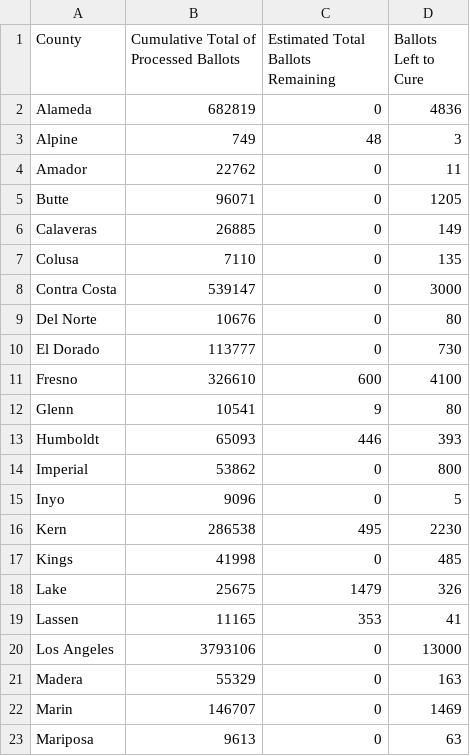
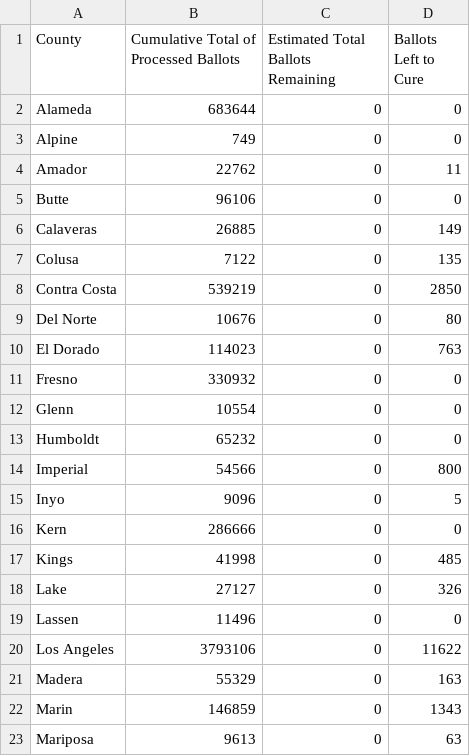
Before and after one commit to jeremiak/ca-sos-unprocessed-ballots-status, a CSV file: unprocessed-ballots-status.csv, drawn as a sheet; only a part is shown; the diff covers the shown part only.

```diff
--- a/unprocessed-ballots-status.csv
+++ b/unprocessed-ballots-status.csv
@@ -1,23 +1,23 @@
 County,Cumulative Total of Processed Ballots,Estimated Total Ballots Remaining,Ballots Left to Cure
-Alameda,682819,0,4836
-Alpine,749,48,3
+Alameda,683644,0,0
+Alpine,749,0,0
 Amador,22762,0,11
-Butte,96071,0,1205
+Butte,96106,0,0
 Calaveras,26885,0,149
-Colusa,7110,0,135
-Contra Costa,539147,0,3000
+Colusa,7122,0,135
+Contra Costa,539219,0,2850
 Del Norte,10676,0,80
-El Dorado,113777,0,730
-Fresno,326610,600,4100
-Glenn,10541,9,80
-Humboldt,65093,446,393
-Imperial,53862,0,800
+El Dorado,114023,0,763
+Fresno,330932,0,0
+Glenn,10554,0,0
+Humboldt,65232,0,0
+Imperial,54566,0,800
 Inyo,9096,0,5
-Kern,286538,495,2230
+Kern,286666,0,0
 Kings,41998,0,485
-Lake,25675,1479,326
-Lassen,11165,353,41
-Los Angeles,3793106,0,13000
+Lake,27127,0,326
+Lassen,11496,0,0
+Los Angeles,3793106,0,11622
 Madera,55329,0,163
-Marin,146707,0,1469
+Marin,146859,0,1343
 Mariposa,9613,0,63
```
Also changed, not shown: 71 edited cells elsewhere in this file.
